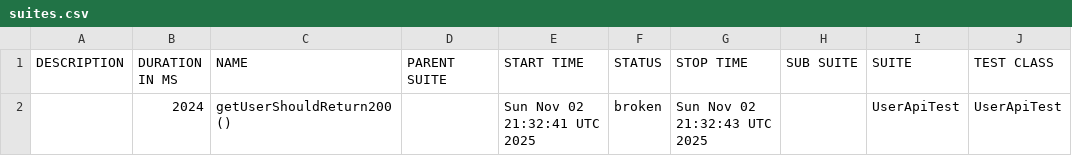
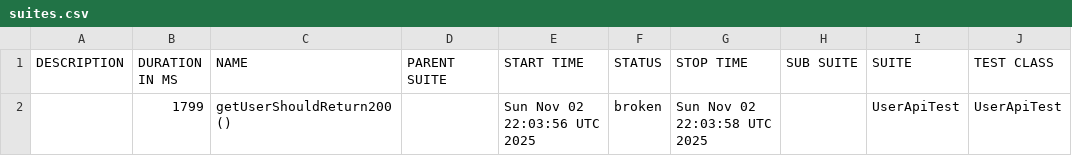
Before and after one commit to RodionYeremeiev/demo_taf_ui_api, a CSV file: api-tests/data/suites.csv, drawn as a sheet; only a part is shown; the diff names each change by its address in the sheet, - before the commit and + after, or states it on an @@ line.

```diff
--- a/api-tests/data/suites.csv
+++ b/api-tests/data/suites.csv
-B2 (DURATION IN MS): 2024
+B2 (DURATION IN MS): 1799
-E2 (START TIME): Sun Nov 02 21:32:41 UTC 2025
+E2 (START TIME): Sun Nov 02 22:03:56 UTC 2025
-G2 (STOP TIME): Sun Nov 02 21:32:43 UTC 2025
+G2 (STOP TIME): Sun Nov 02 22:03:58 UTC 2025
```
Also changed, not shown: 17 other files.
